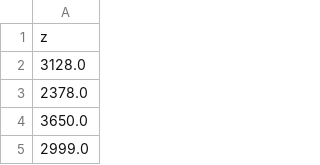
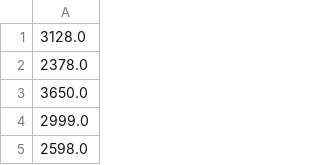
Before and after one commit to dearRobot/pxpGP, a CSV file: dataset/dataset6/dataset6y_2d_30000.csv, drawn as a sheet; only a part is shown; the shorter side is filled out with more unchanged rows.

```diff
--- a/dataset/dataset6/dataset6y_2d_30000.csv
+++ b/dataset/dataset6/dataset6y_2d_30000.csv
@@ -1,2 +1 @@
-z
 3128.0
```
Also changed, not shown: dataset/dataset6/dataset6x_2d_300_test.csv, dataset/dataset6/dataset6y_2d_300_test.csv, 9 other files.
